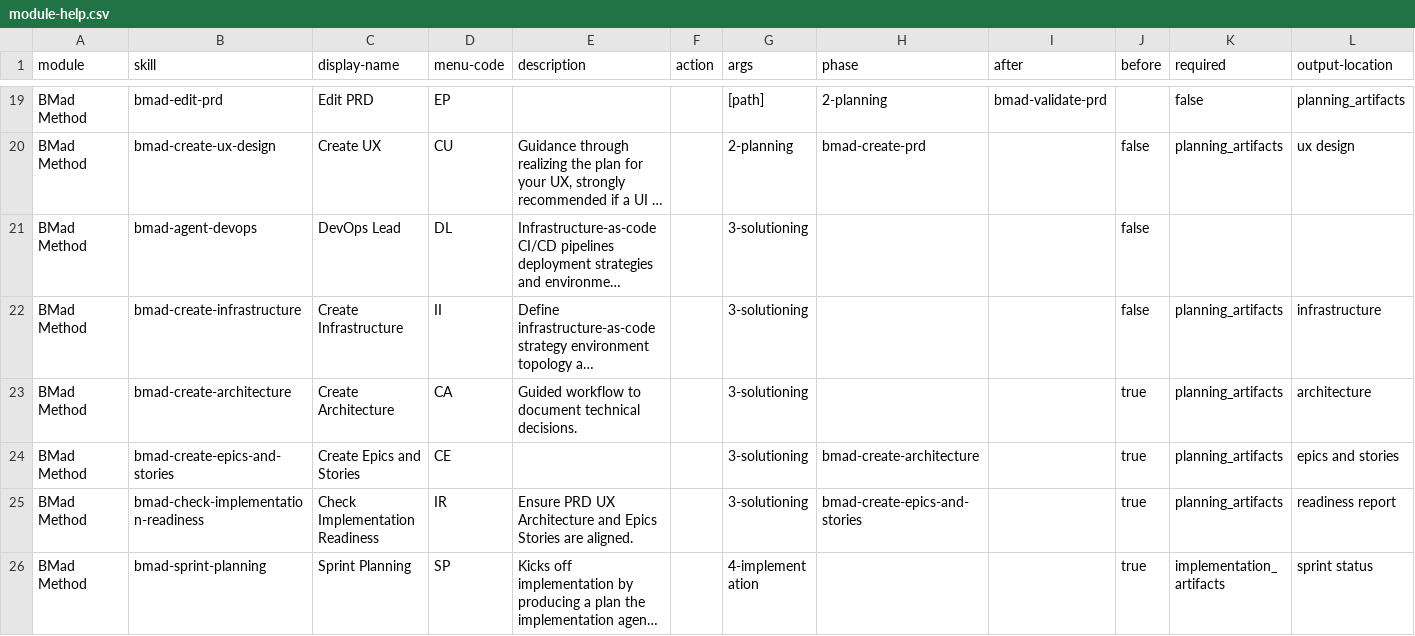
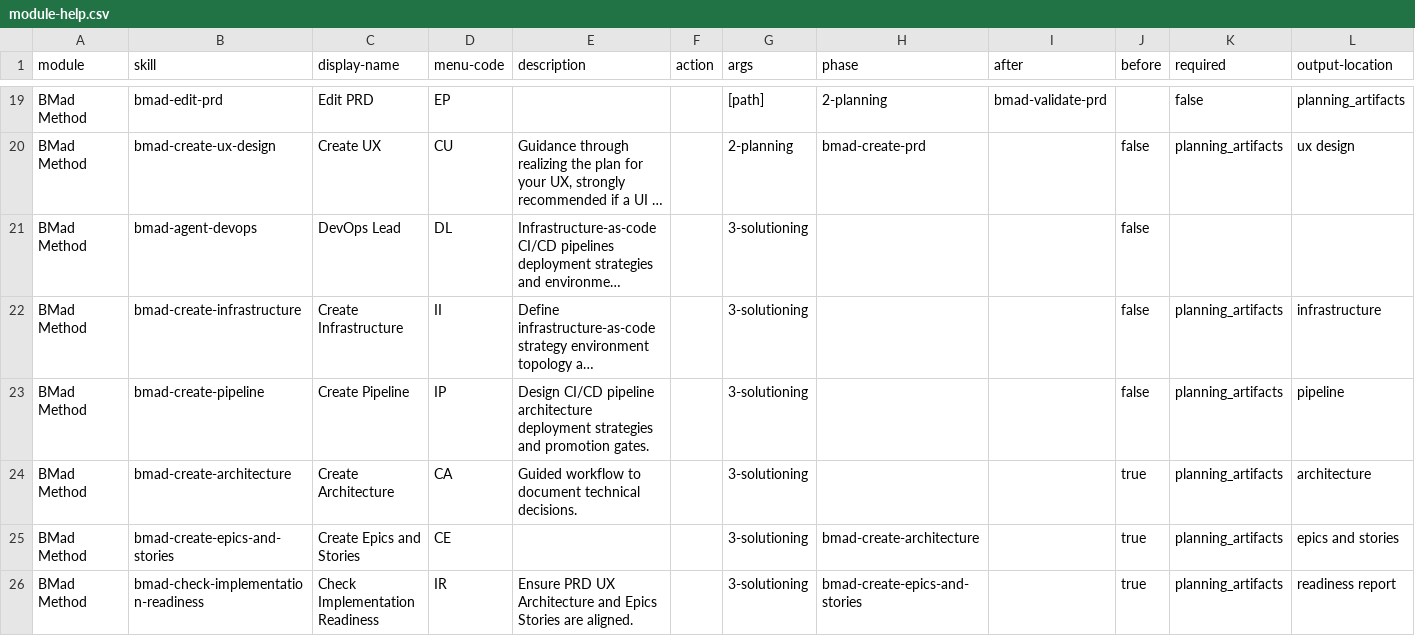
Before and after one commit to bmad-code-org/BMAD-METHOD, a CSV file: src/bmm-skills/module-help.csv, drawn as a sheet; only a part is shown, gaps mark what is left out; the shorter side is filled out with more unchanged rows; long unchanged cells end in …; rows hold the shown columns only; the diff names each change by its address in the sheet, - before the commit and + after, or states it on an @@ line.

```diff
--- a/src/bmm-skills/module-help.csv
+++ b/src/bmm-skills/module-help.csv
+row 23: BMad Method | bmad-create-pipeline | Create Pipeline | IP | Design CI/CD pipeline architecture deployment strategies and promotion gates. |  | 3-solutioning |  |  | false | planning_artifacts | pipeline
```
Also changed, not shown: 8 other files.
